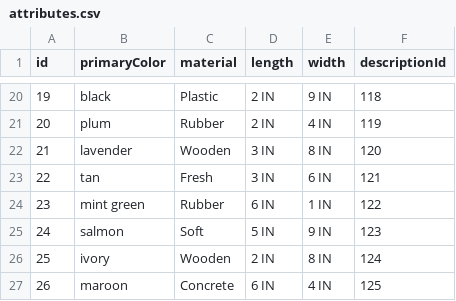
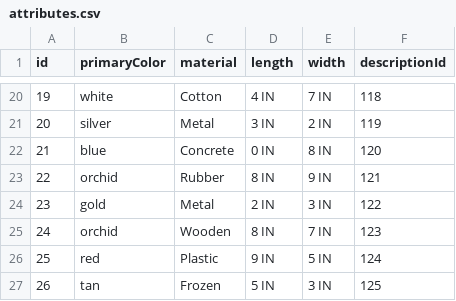
Before and after one commit to Gancedo-PetCo/description-service, a CSV file: database-postgres/attributes.csv, drawn as a sheet; only a part is shown, gaps mark what is left out; the diff covers the shown part only.

```diff
--- a/database-postgres/attributes.csv
+++ b/database-postgres/attributes.csv
@@ -20,8 +20,8 @@ id, primaryColor, material, length, width, descriptionId
-19,black,Plastic,2 IN, 9 IN,118
-20,plum,Rubber,2 IN, 4 IN,119
-21,lavender,Wooden,3 IN, 8 IN,120
-22,tan,Fresh,3 IN, 6 IN,121
-23,mint green,Rubber,6 IN, 1 IN,122
-24,salmon,Soft,5 IN, 9 IN,123
-25,ivory,Wooden,2 IN, 8 IN,124
-26,maroon,Concrete,6 IN, 4 IN,125
+19,white,Cotton,4 IN, 7 IN,118
+20,silver,Metal,3 IN, 2 IN,119
+21,blue,Concrete,0 IN, 8 IN,120
+22,orchid,Rubber,8 IN, 9 IN,121
+23,gold,Metal,2 IN, 3 IN,122
+24,orchid,Wooden,8 IN, 7 IN,123
+25,red,Plastic,9 IN, 5 IN,124
+26,tan,Frozen,5 IN, 3 IN,125
```
Also changed, not shown: 154 edited cells elsewhere in this file, 2 other files.
